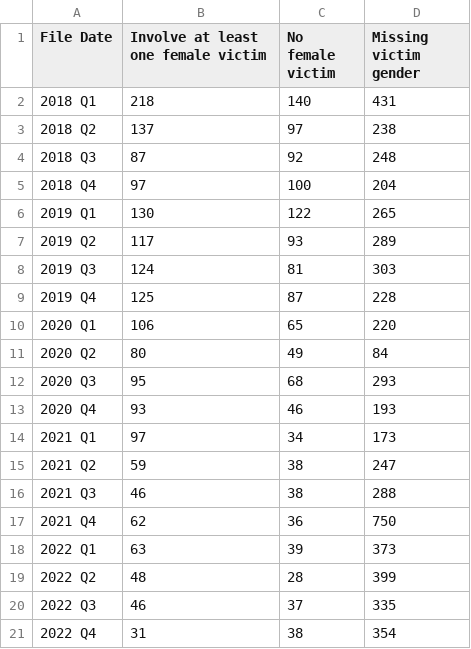
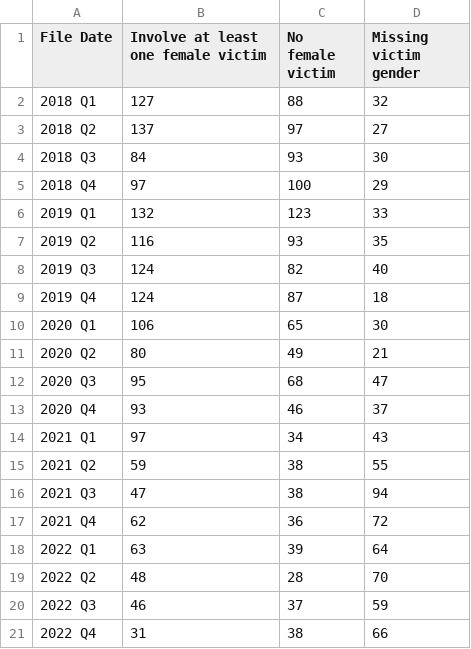
Before and after one commit to dstemenluc/CCJ.Maryland, a CSV file: Montgomery/4. Victim Characteristics/Montgomery Cases Filed by Victim Gender.csv, drawn as a sheet.

```diff
--- a/Montgomery/4. Victim Characteristics/Montgomery Cases Filed by Victim Gender.csv
+++ b/Montgomery/4. Victim Characteristics/Montgomery Cases Filed by Victim Gender.csv
@@ -1,21 +1,21 @@
 File Date,Involve at least one female victim,No female victim,Missing victim gender
-2018 Q1,218,140,431
-2018 Q2,137,97,238
-2018 Q3,87,92,248
-2018 Q4,97,100,204
-2019 Q1,130,122,265
-2019 Q2,117,93,289
-2019 Q3,124,81,303
-2019 Q4,125,87,228
-2020 Q1,106,65,220
-2020 Q2,80,49,84
-2020 Q3,95,68,293
-2020 Q4,93,46,193
-2021 Q1,97,34,173
-2021 Q2,59,38,247
-2021 Q3,46,38,288
-2021 Q4,62,36,750
-2022 Q1,63,39,373
-2022 Q2,48,28,399
-2022 Q3,46,37,335
-2022 Q4,31,38,354
+2018 Q1,127,88,32
+2018 Q2,137,97,27
+2018 Q3,84,93,30
+2018 Q4,97,100,29
+2019 Q1,132,123,33
+2019 Q2,116,93,35
+2019 Q3,124,82,40
+2019 Q4,124,87,18
+2020 Q1,106,65,30
+2020 Q2,80,49,21
+2020 Q3,95,68,47
+2020 Q4,93,46,37
+2021 Q1,97,34,43
+2021 Q2,59,38,55
+2021 Q3,47,38,94
+2021 Q4,62,36,72
+2022 Q1,63,39,64
+2022 Q2,48,28,70
+2022 Q3,46,37,59
+2022 Q4,31,38,66
```
Also changed, not shown: Montgomery/2. Case Disposition/Montgomery Cases Disposed by Disposition Type by Quarter - Felony.csv, Montgomery/2. Case Disposition/Montgomery Cases Disposed by Disposition Type by Quarter - Misdemeanor.csv, 24 other files.
